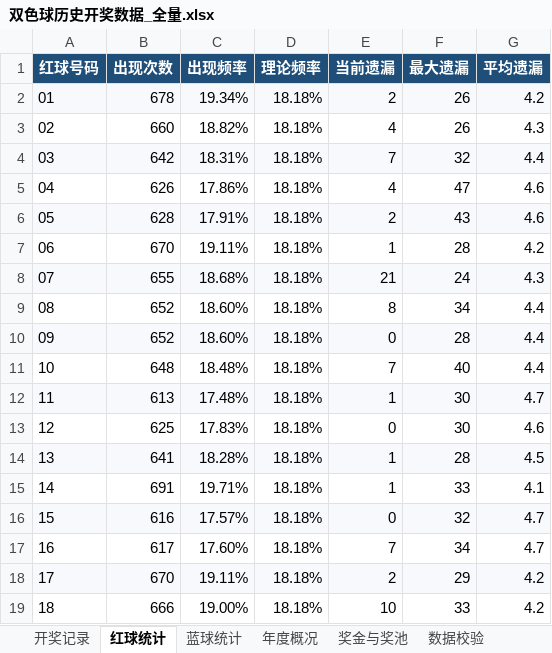
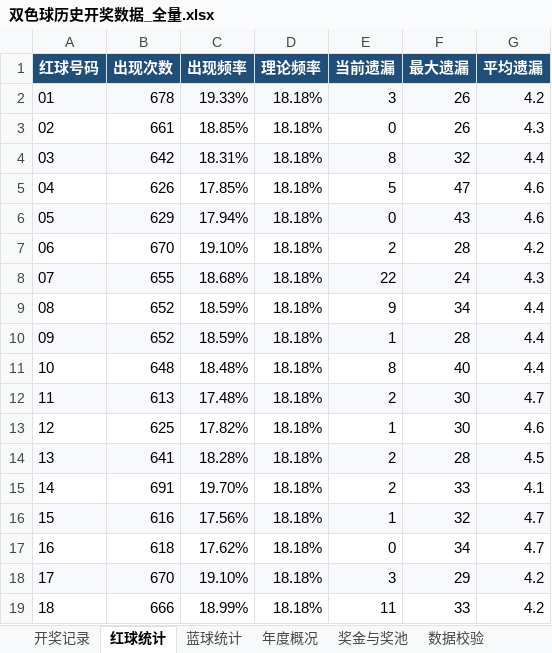
Before and after one commit to zhengxinyu13/shuangseqiu-predictor, an Excel workbook: data/双色球历史开奖数据_全量.xlsx, sheet 红球统计, drawn as a sheet; only a part is shown; values as stored, in another font and other column widths than the file's, no borders; the diff covers the shown part only; the diff names each change by its address in the sheet, - before the commit and + after, or states it on an @@ line.

```diff
--- a/data/双色球历史开奖数据_全量.xlsx (sheet 红球统计)
+++ b/data/双色球历史开奖数据_全量.xlsx (sheet 红球统计)
-C2 (出现频率): 19.34%
+C2 (出现频率): 19.33%
-E2 (当前遗漏): 2
+E2 (当前遗漏): 3
-B3 (出现次数): 660
+B3 (出现次数): 661
-C3 (出现频率): 18.82%
+C3 (出现频率): 18.85%
-E3 (当前遗漏): 4
+E3 (当前遗漏): 0
-E4 (当前遗漏): 7
+E4 (当前遗漏): 8
-C5 (出现频率): 17.86%
+C5 (出现频率): 17.85%
-E5 (当前遗漏): 4
+E5 (当前遗漏): 5
-B6 (出现次数): 628
+B6 (出现次数): 629
-C6 (出现频率): 17.91%
+C6 (出现频率): 17.94%
-E6 (当前遗漏): 2
+E6 (当前遗漏): 0
-C7 (出现频率): 19.11%
+C7 (出现频率): 19.10%
-E7 (当前遗漏): 1
+E7 (当前遗漏): 2
-E8 (当前遗漏): 21
+E8 (当前遗漏): 22
-C9:C10 (出现频率): 18.60%
+C9:C10 (出现频率): 18.59%
-E9 (当前遗漏): 8
+E9 (当前遗漏): 9
-E10 (当前遗漏): 0
+E10 (当前遗漏): 1
-E11 (当前遗漏): 7
+E11 (当前遗漏): 8
-E12 (当前遗漏): 1
+E12 (当前遗漏): 2
-C13 (出现频率): 17.83%
+C13 (出现频率): 17.82%
-E13 (当前遗漏): 0
+E13 (当前遗漏): 1
-E14:E15 (当前遗漏): 1
+E14:E15 (当前遗漏): 2
-C15 (出现频率): 19.71%
+C15 (出现频率): 19.70%
-C16 (出现频率): 17.57%
+C16 (出现频率): 17.56%
-E16 (当前遗漏): 0
+E16 (当前遗漏): 1
-B17 (出现次数): 617
+B17 (出现次数): 618
-C17 (出现频率): 17.60%
+C17 (出现频率): 17.62%
-E17 (当前遗漏): 7
+E17 (当前遗漏): 0
-C18 (出现频率): 19.11%
+C18 (出现频率): 19.10%
-E18 (当前遗漏): 2
+E18 (当前遗漏): 3
-C19 (出现频率): 19.00%
+C19 (出现频率): 18.99%
-E19 (当前遗漏): 10
+E19 (当前遗漏): 11
```
Also changed, not shown: 26 edited cells elsewhere in this sheet, sheet 蓝球统计, sheet 开奖记录, sheet 奖金与奖池, sheet 数据校验, sheet 年度概况, 3 other files.
